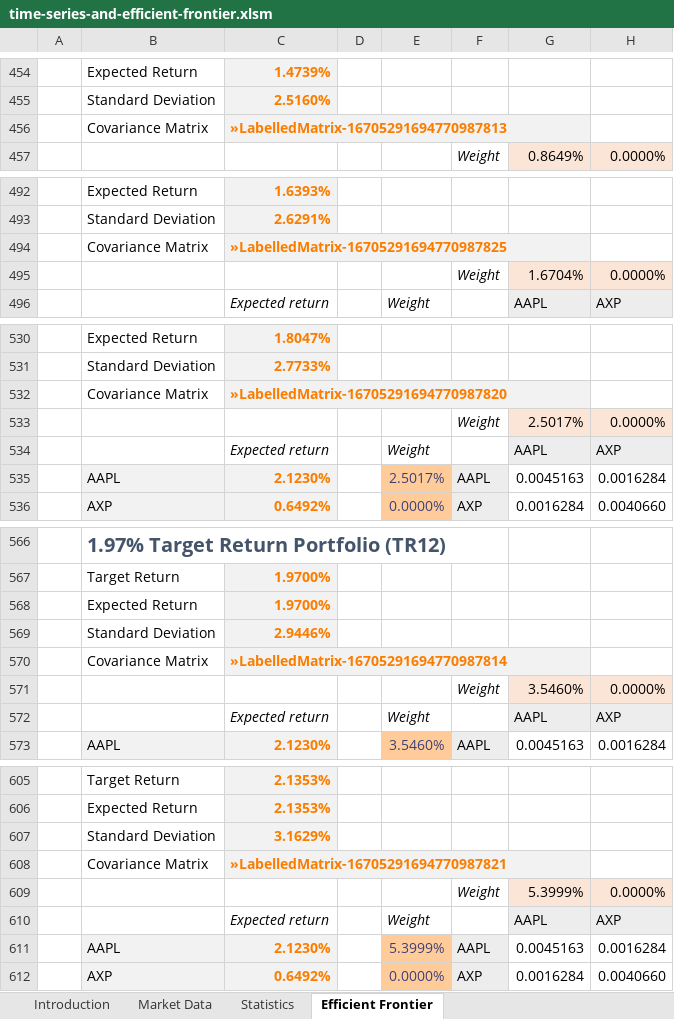
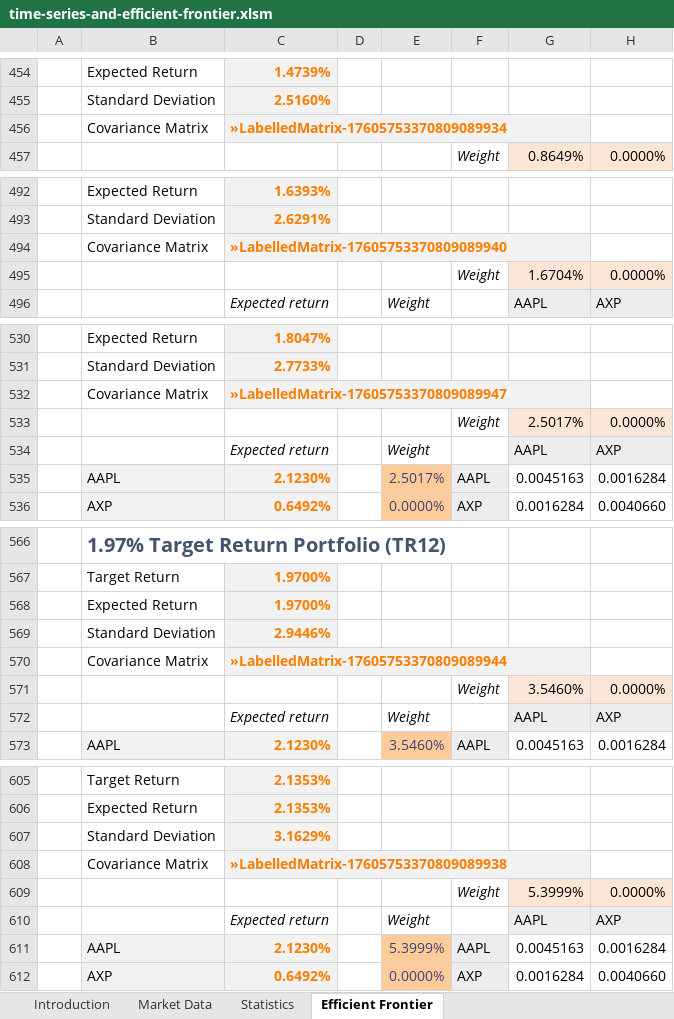
Before and after one commit to McLeodMoores/xl4j, an Excel workbook: example-add-in/examples/time-series-and-efficient-frontier.xlsm, sheet Efficient Frontier, drawn as a sheet; only a part is shown, gaps mark what is left out; values as stored, in another font and other column widths than the file's, no borders; charts and pictures and conditional formats not drawn; the diff covers the shown part only; the diff names each change by its address in the sheet, - before the commit and + after, or states it on an @@ line.

```diff
--- a/example-add-in/examples/time-series-and-efficient-frontier.xlsm (sheet Efficient Frontier)
+++ b/example-add-in/examples/time-series-and-efficient-frontier.xlsm (sheet Efficient Frontier)
-C456: »LabelledMatrix-16705291694770987813
+C456: »LabelledMatrix-17605753370809089934
-C494: »LabelledMatrix-16705291694770987825
+C494: »LabelledMatrix-17605753370809089940
-C532: »LabelledMatrix-16705291694770987820
+C532: »LabelledMatrix-17605753370809089947
-C570: »LabelledMatrix-16705291694770987814
+C570: »LabelledMatrix-17605753370809089944
-C608: »LabelledMatrix-16705291694770987821
+C608: »LabelledMatrix-17605753370809089938
```
Also changed, not shown: 14 edited cells elsewhere in this sheet, sheet Market Data, sheet Statistics, charts or pictures.
